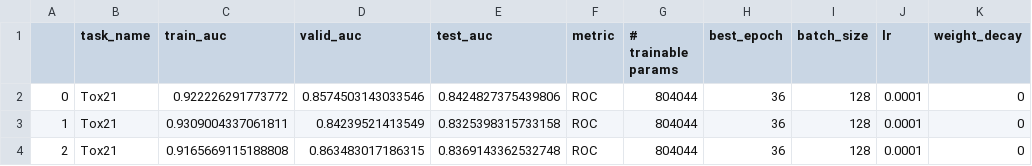
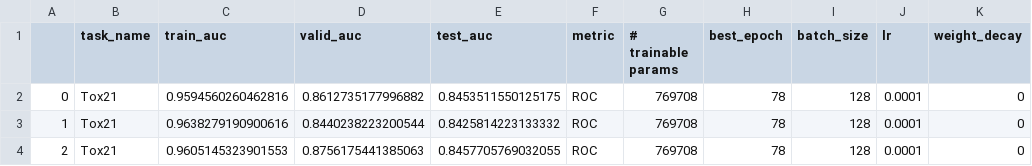
Before and after one commit to shenwanxiang/bidd-molmap, a CSV file: paper/02_OutofTheBox_benchmark_comparison_DMPNN/results/Tox21.csv, drawn as a sheet.

```diff
--- a/paper/02_OutofTheBox_benchmark_comparison_DMPNN/results/Tox21.csv
+++ b/paper/02_OutofTheBox_benchmark_comparison_DMPNN/results/Tox21.csv
@@ -1,4 +1,4 @@
 ,task_name,train_auc,valid_auc,test_auc,metric,# trainable params,best_epoch,batch_size,lr,weight_decay
-0,Tox21,0.922226291773772,0.8574503143033546,0.8424827375439806,ROC,804044,36,128,0.0001,0
-1,Tox21,0.9309004337061811,0.84239521413549,0.8325398315733158,ROC,804044,36,128,0.0001,0
-2,Tox21,0.9165669115188808,0.863483017186315,0.8369143362532748,ROC,804044,36,128,0.0001,0
+0,Tox21,0.9594560260462816,0.8612735177996882,0.8453511550125175,ROC,769708,78,128,0.0001,0
+1,Tox21,0.9638279190900616,0.8440238223200544,0.8425814223133332,ROC,769708,78,128,0.0001,0
+2,Tox21,0.9605145323901553,0.8756175441385063,0.8457705769032055,ROC,769708,78,128,0.0001,0
```
Also changed, not shown: paper/02_OutofTheBox_benchmark_comparison_DMPNN/results/MUV.csv, paper/02_OutofTheBox_benchmark_comparison_DMPNN/results/ToxCast.csv, 9 other files.
